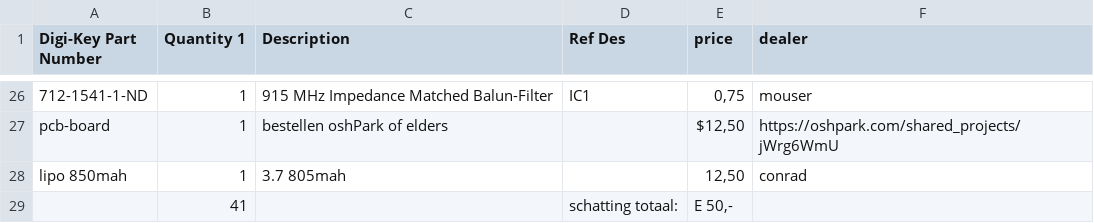
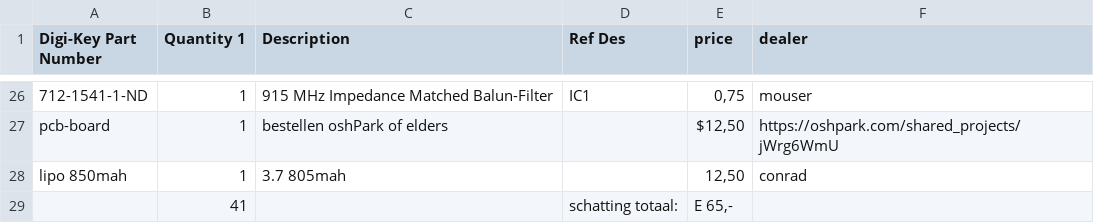
Before and after one commit to pieterverhees/rileylink, a CSV file: hardware/bom.csv, drawn as a sheet; only a part is shown, gaps mark what is left out.

Commit message:
Update bom.csv

```diff
--- a/hardware/bom.csv
+++ b/hardware/bom.csv
@@ -28,2 +28,2 @@ pcb-board,1,bestellen oshPark of elders,,"$12,50",https://oshpark.com/shared_pro
 lipo 850mah,1,3.7 805mah,,"12,50",conrad
-,41,,schatting totaal:,"E 50,-",
+,41,,schatting totaal:,"E 65,-",
```
